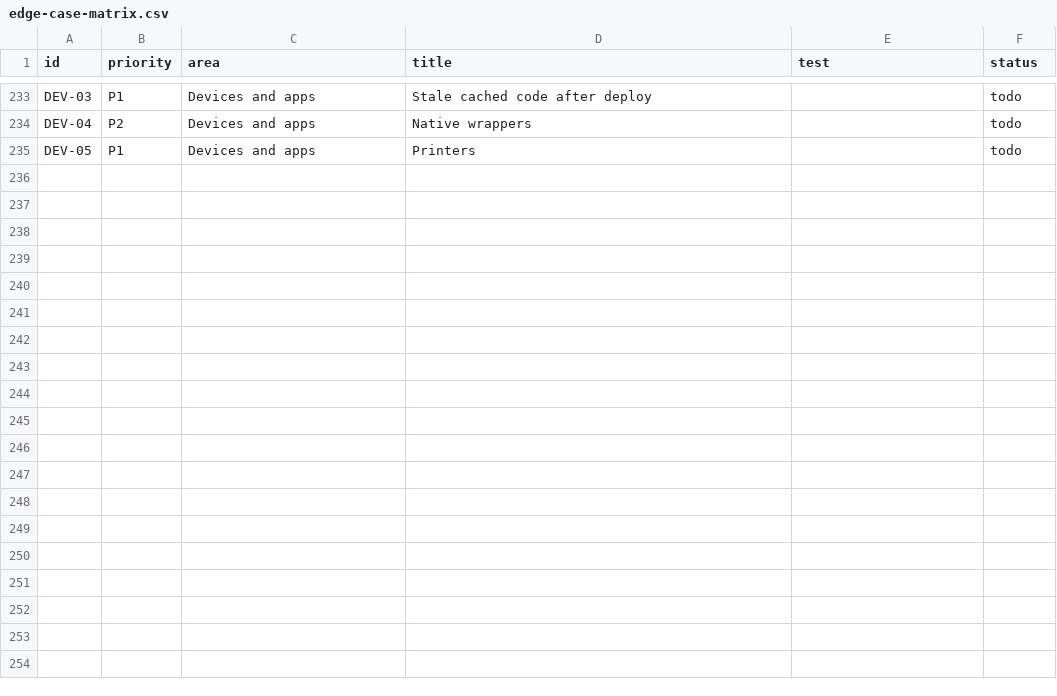
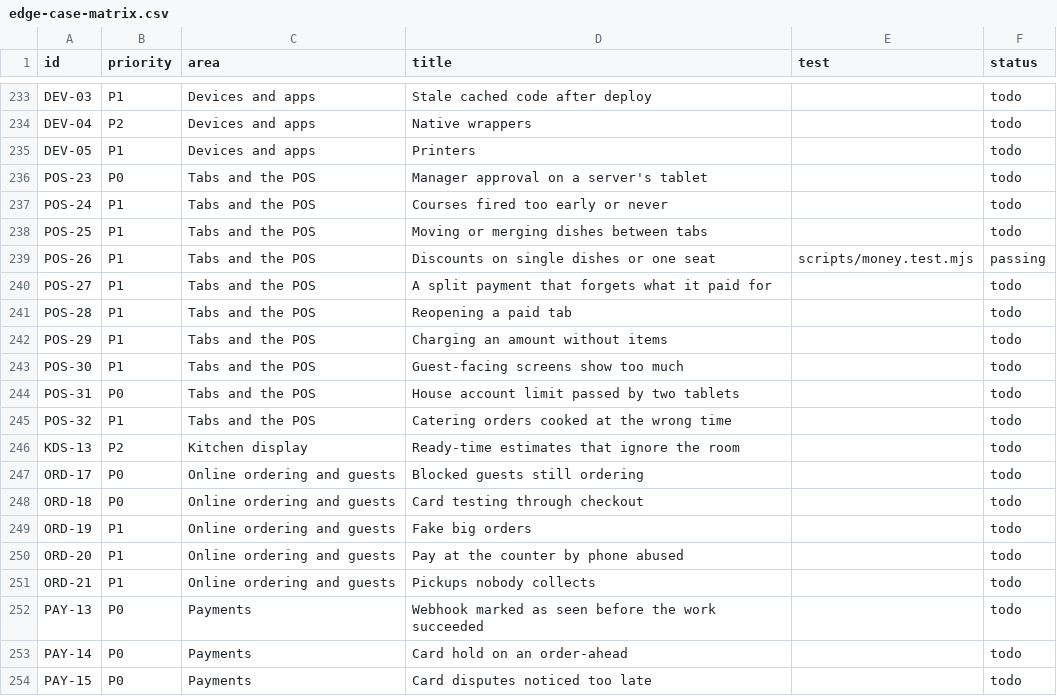
Before and after one commit to ambergargrish-ca/kitchen-pos-blueprint, a CSV file: templates/edge-case-matrix.csv, drawn as a sheet; only a part is shown, gaps mark what is left out; the diff covers the shown part only.

```diff
--- a/templates/edge-case-matrix.csv
+++ b/templates/edge-case-matrix.csv
@@ -235 +235,20 @@ DEV-04,P2,Devices and apps,Native wrappers,,todo
 DEV-05,P1,Devices and apps,Printers,,todo
+POS-23,P0,Tabs and the POS,Manager approval on a server's tablet,,todo
+POS-24,P1,Tabs and the POS,Courses fired too early or never,,todo
+POS-25,P1,Tabs and the POS,Moving or merging dishes between tabs,,todo
+POS-26,P1,Tabs and the POS,Discounts on single dishes or one seat,scripts/money.test.mjs,passing
+POS-27,P1,Tabs and the POS,A split payment that forgets what it paid for,,todo
+POS-28,P1,Tabs and the POS,Reopening a paid tab,,todo
+POS-29,P1,Tabs and the POS,Charging an amount without items,,todo
+POS-30,P1,Tabs and the POS,Guest-facing screens show too much,,todo
+POS-31,P0,Tabs and the POS,House account limit passed by two tablets,,todo
+POS-32,P1,Tabs and the POS,Catering orders cooked at the wrong time,,todo
+KDS-13,P2,Kitchen display,Ready-time estimates that ignore the room,,todo
+ORD-17,P0,Online ordering and guests,Blocked guests still ordering,,todo
+ORD-18,P0,Online ordering and guests,Card testing through checkout,,todo
+ORD-19,P1,Online ordering and guests,Fake big orders,,todo
+ORD-20,P1,Online ordering and guests,Pay at the counter by phone abused,,todo
+ORD-21,P1,Online ordering and guests,Pickups nobody collects,,todo
+PAY-13,P0,Payments,Webhook marked as seen before the work succeeded,,todo
+PAY-14,P0,Payments,Card hold on an order-ahead,,todo
+PAY-15,P0,Payments,Card disputes noticed too late,,todo
```
Also changed, not shown: 20 added rows elsewhere in this file, 11 other files.
